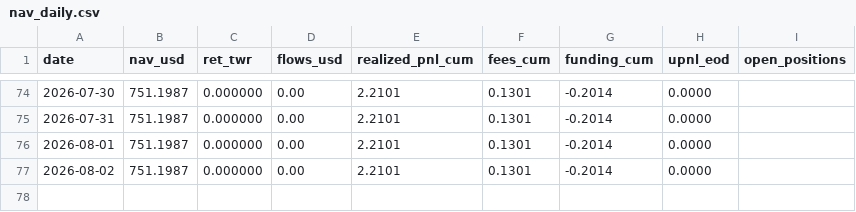
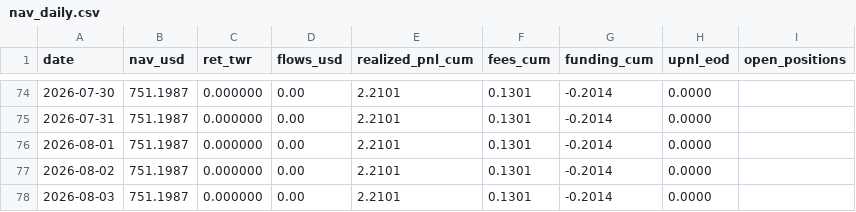
Before and after one commit to Casporen/combo_g_trackrecord, a CSV file: data/nav/nav_daily.csv, drawn as a sheet; only a part is shown, gaps mark what is left out; the diff names each change by its address in the sheet, - before the commit and + after, or states it on an @@ line.

```diff
--- a/data/nav/nav_daily.csv
+++ b/data/nav/nav_daily.csv
+row 78: 2026-08-03 | 751.1987 | 0.000000 | 0.00 | 2.2101 | 0.1301 | -0.2014 | 0.0000
```
Also changed, not shown: 3 other files.
